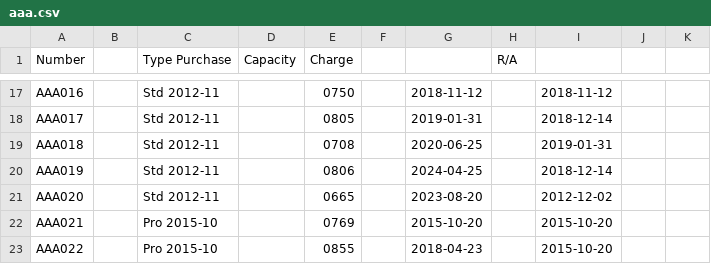
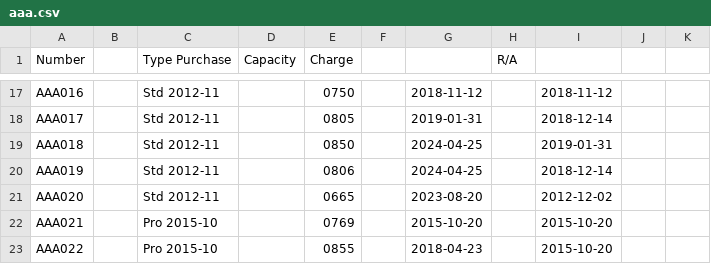
Before and after one commit to pigmonkey/battery, a CSV file: aaa.csv, drawn as a sheet; only a part is shown, gaps mark what is left out.

Commit message:
Charge AAA018

```diff
--- a/aaa.csv
+++ b/aaa.csv
@@ -18,3 +18,3 @@ AAA016		Std     2012-11		0750		2018-11-12		2018-11-12
 AAA017		Std     2012-11		0805		2019-01-31		2018-12-14
-AAA018		Std     2012-11		0708		2020-06-25		2019-01-31
+AAA018		Std     2012-11		0850		2024-04-25		2019-01-31
 AAA019		Std     2012-11		0806		2024-04-25		2018-12-14
```
